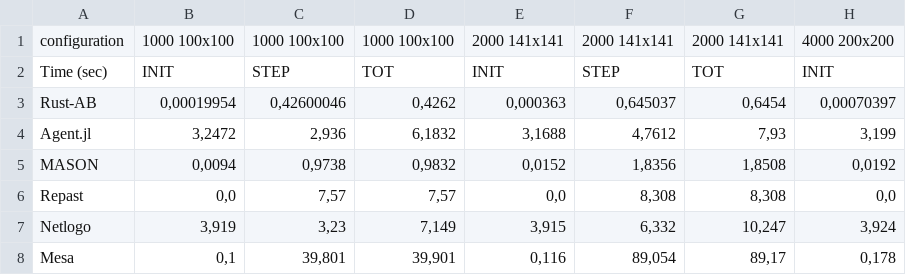
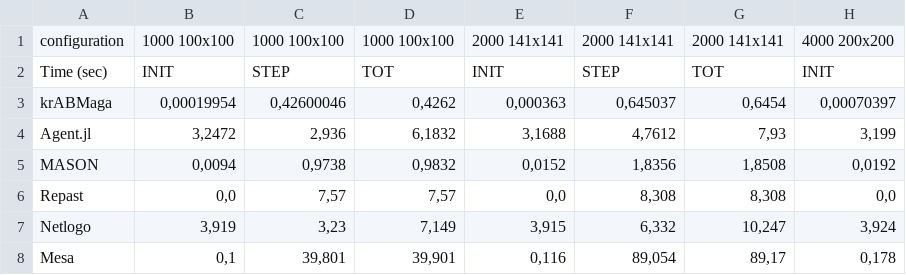
Before and after one commit to krABMaga/krABMaga.github.io, a CSV file: static/csv/flockers.csv, drawn as a sheet; only a part is shown; the diff names each change by its address in the sheet, - before the commit and + after, or states it on an @@ line.

Commit message:
Rename rust-ab to krABMaga update assets responsive markdown files updated with custom css @zioposty

```diff
--- a/static/csv/flockers.csv
+++ b/static/csv/flockers.csv
-A3: Rust-AB
+A3: krABMaga
```
Also changed, not shown: static/csv/forestfire.csv, static/csv/schelling.csv, 9 other files.
